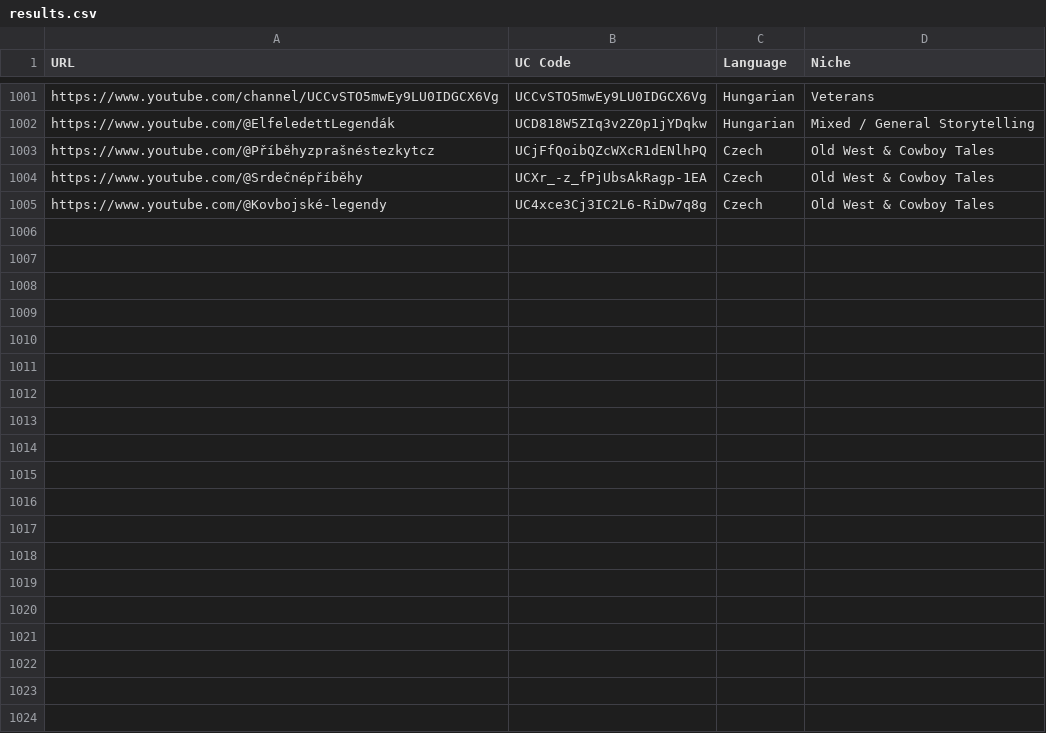
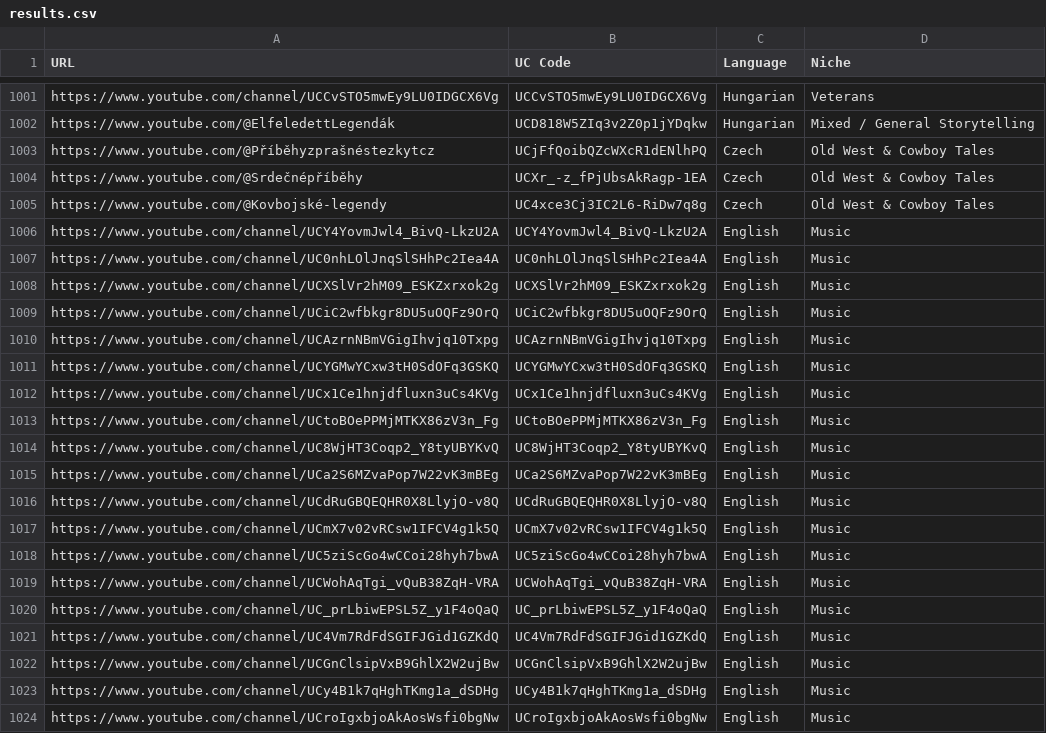
Before and after one commit to elevatetool/data, a CSV file: results.csv, drawn as a sheet; only a part is shown, gaps mark what is left out; the diff covers the shown part only; the diff names each change by its address in the sheet, - before the commit and + after, or states it on an @@ line.

Commit message:
Update results.csv

```diff
--- a/results.csv
+++ b/results.csv
+row 1006: https://www.youtube.com/channel/UCY4YovmJwl4_BivQ-LkzU2A | UCY4YovmJwl4_BivQ-LkzU2A | English | Music
+row 1007: https://www.youtube.com/channel/UC0nhLOlJnqSlSHhPc2Iea4A | UC0nhLOlJnqSlSHhPc2Iea4A | English | Music
+row 1008: https://www.youtube.com/channel/UCXSlVr2hM09_ESKZxrxok2g | UCXSlVr2hM09_ESKZxrxok2g | English | Music
+row 1009: https://www.youtube.com/channel/UCiC2wfbkgr8DU5uOQFz9OrQ | UCiC2wfbkgr8DU5uOQFz9OrQ | English | Music
+row 1010: https://www.youtube.com/channel/UCAzrnNBmVGigIhvjq10Txpg | UCAzrnNBmVGigIhvjq10Txpg | English | Music
+row 1011: https://www.youtube.com/channel/UCYGMwYCxw3tH0SdOFq3GSKQ | UCYGMwYCxw3tH0SdOFq3GSKQ | English | Music
+row 1012: https://www.youtube.com/channel/UCx1Ce1hnjdfluxn3uCs4KVg | UCx1Ce1hnjdfluxn3uCs4KVg | English | Music
+row 1013: https://www.youtube.com/channel/UCtoBOePPMjMTKX86zV3n_Fg | UCtoBOePPMjMTKX86zV3n_Fg | English | Music
+row 1014: https://www.youtube.com/channel/UC8WjHT3Coqp2_Y8tyUBYKvQ | UC8WjHT3Coqp2_Y8tyUBYKvQ | English | Music
+row 1015: https://www.youtube.com/channel/UCa2S6MZvaPop7W22vK3mBEg | UCa2S6MZvaPop7W22vK3mBEg | English | Music
+row 1016: https://www.youtube.com/channel/UCdRuGBQEQHR0X8LlyjO-v8Q | UCdRuGBQEQHR0X8LlyjO-v8Q | English | Music
+row 1017: https://www.youtube.com/channel/UCmX7v02vRCsw1IFCV4g1k5Q | UCmX7v02vRCsw1IFCV4g1k5Q | English | Music
+row 1018: https://www.youtube.com/channel/UC5ziScGo4wCCoi28hyh7bwA | UC5ziScGo4wCCoi28hyh7bwA | English | Music
+row 1019: https://www.youtube.com/channel/UCWohAqTgi_vQuB38ZqH-VRA | UCWohAqTgi_vQuB38ZqH-VRA | English | Music
+row 1020: https://www.youtube.com/channel/UC_prLbiwEPSL5Z_y1F4oQaQ | UC_prLbiwEPSL5Z_y1F4oQaQ | English | Music
+row 1021: https://www.youtube.com/channel/UC4Vm7RdFdSGIFJGid1GZKdQ | UC4Vm7RdFdSGIFJGid1GZKdQ | English | Music
+row 1022: https://www.youtube.com/channel/UCGnClsipVxB9GhlX2W2ujBw | UCGnClsipVxB9GhlX2W2ujBw | English | Music
+row 1023: https://www.youtube.com/channel/UCy4B1k7qHghTKmg1a_dSDHg | UCy4B1k7qHghTKmg1a_dSDHg | English | Music
+row 1024: https://www.youtube.com/channel/UCroIgxbjoAkAosWsfi0bgNw | UCroIgxbjoAkAosWsfi0bgNw | English | Music
```
Also changed, not shown: 27 added rows elsewhere in this file.
